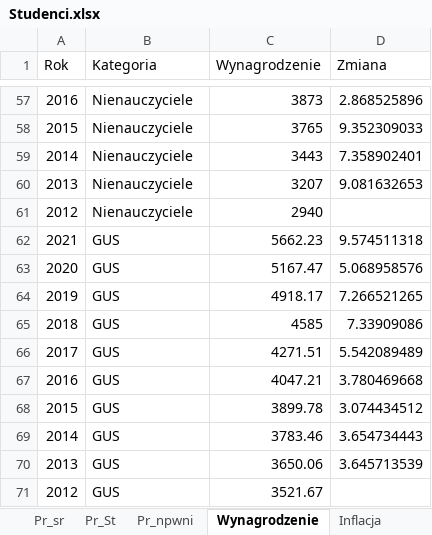
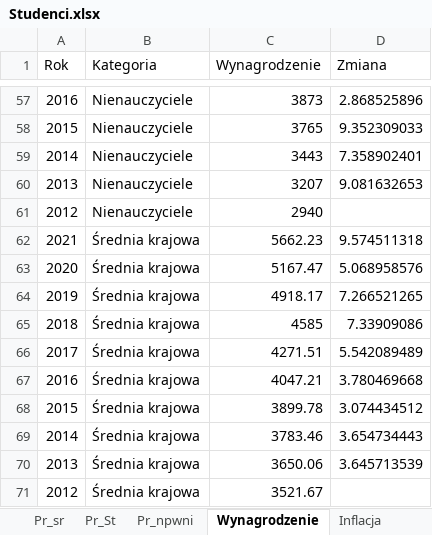
Before and after one commit to stat-umk/UMK-w-liczbach, an Excel workbook: Studenci.xlsx, sheet Wynagrodzenie, drawn as a sheet; only a part is shown, gaps mark what is left out; values as stored, in another font and other column widths than the file's, no borders; the diff names each change by its address in the sheet, - before the commit and + after, or states it on an @@ line.

Commit message:
Add files via upload

```diff
--- a/Studenci.xlsx (sheet Wynagrodzenie)
+++ b/Studenci.xlsx (sheet Wynagrodzenie)
-B62:B71 (Kategoria): GUS
+B62:B71 (Kategoria): Średnia krajowa
```
